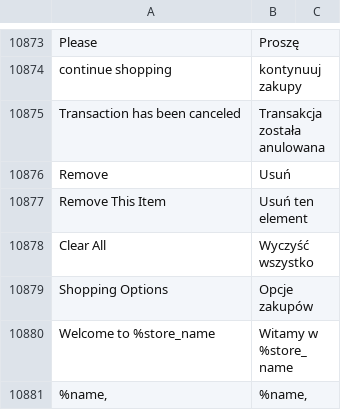
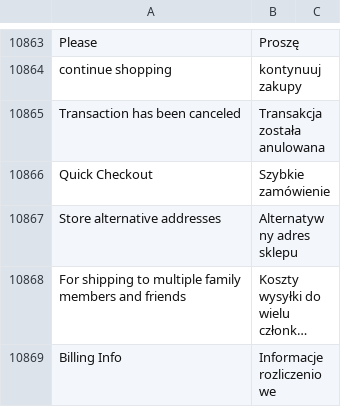
Before and after one commit to dev-jq/magento2-improved-polish-language-pack, a CSV file: pl_PL.csv, drawn as a sheet; only a part is shown, gaps mark what is left out; the shorter side is filled out with more unchanged rows; long unchanged cells end in …; the diff covers the shown part only; the diff names each change by its address in the sheet, - before the commit and + after, or states it on an @@ line.

Commit message:
Duplications removed

```diff
--- a/pl_PL.csv
+++ b/pl_PL.csv
-row 10876: Remove | Usuń
-row 10877: Remove This Item | Usuń ten element
-row 10878: Clear All | Wyczyść wszystko
-row 10879: Shopping Options | Opcje zakupów
-row 10880: Welcome to %store_name | Witamy w %store_name
-row 10881: %name, | %name,
```
Also changed, not shown: 23 removed rows elsewhere in this file.
